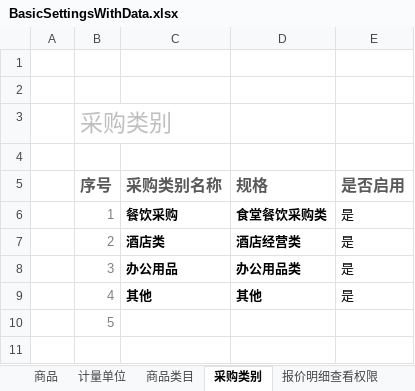
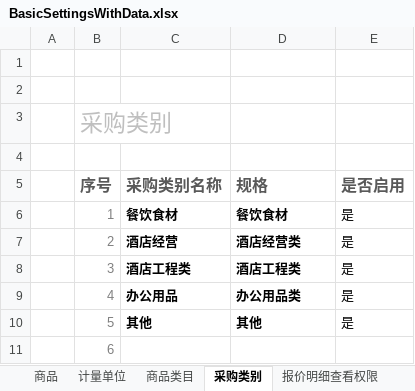
Before and after one commit to Coocoo1984/yingujiudianAdminSettings, an Excel workbook: BasicSettingsMVC/Template/BasicSettingsWithData.xlsx, sheet 采购类别, drawn as a sheet; values as stored, in another font and other column widths than the file's, no borders; charts and pictures and conditional formats and table styles not drawn; the diff names each change by its address in the sheet, - before the commit and + after, or states it on an @@ line.

```diff
--- a/BasicSettingsMVC/Template/BasicSettingsWithData.xlsx (sheet 采购类别)
+++ b/BasicSettingsMVC/Template/BasicSettingsWithData.xlsx (sheet 采购类别)
-C6 (采购类别名称): 餐饮采购
+C6 (采购类别名称): 餐饮食材
-D6 (规格): 食堂餐饮采购类
+D6 (规格): 餐饮食材
-C7 (采购类别名称): 酒店类
+C7 (采购类别名称): 酒店经营
-C8 (采购类别名称): 办公用品
+C8 (采购类别名称): 酒店工程类
-D8 (规格): 办公用品类
+D8 (规格): 酒店工程类
-C9 (采购类别名称): 其他
+C9 (采购类别名称): 办公用品
-D9 (规格): 其他
+D9 (规格): 办公用品类
-C10 (采购类别名称): (empty)
+C10 (采购类别名称): 其他
-D10 (规格): (empty)
+D10 (规格): 其他
-E10 (是否启用): (empty)
+E10 (是否启用): 是
+row 11:  | 6
```
Also changed, not shown: 2 other files.
